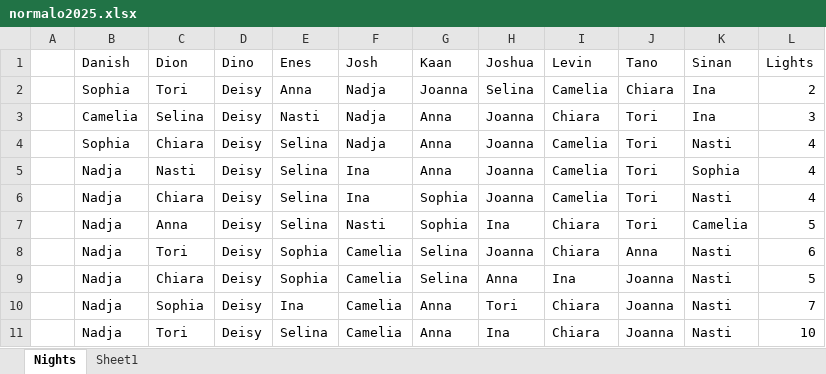
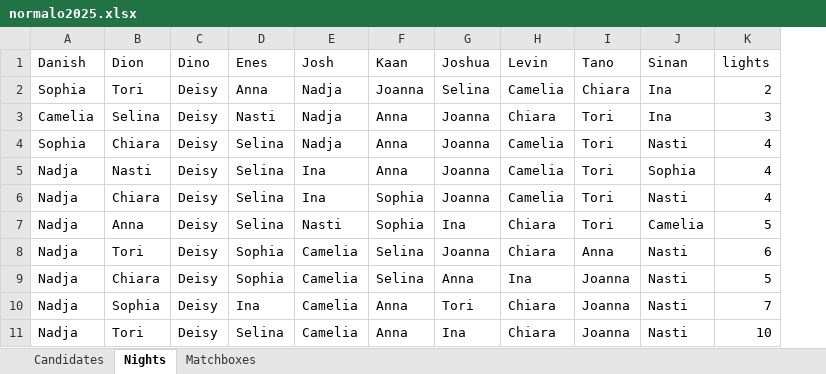
Before and after one commit to proxophy/aytogermany, an Excel workbook: data/normalo2025.xlsx, sheet Nights, drawn as a sheet; values as stored, in another font and other column widths than the file's, no cell formats; removed rows and columns are numbered as before the commit, all else as after; the diff names each change by its address in the sheet, - before the commit and + after, or states it on an @@ line.

```diff
--- a/data/normalo2025.xlsx (sheet Nights)
+++ b/data/normalo2025.xlsx (sheet Nights)
-sheet tab: Sheet1
+sheet tab: Candidates
+sheet tab: Matchboxes
-column A, empty
-K1: Lights
+K1: lights
```
Also changed, not shown: cell formats, data/normalo2020.xlsx, data/normalo2023.xlsx, 35 other files.
